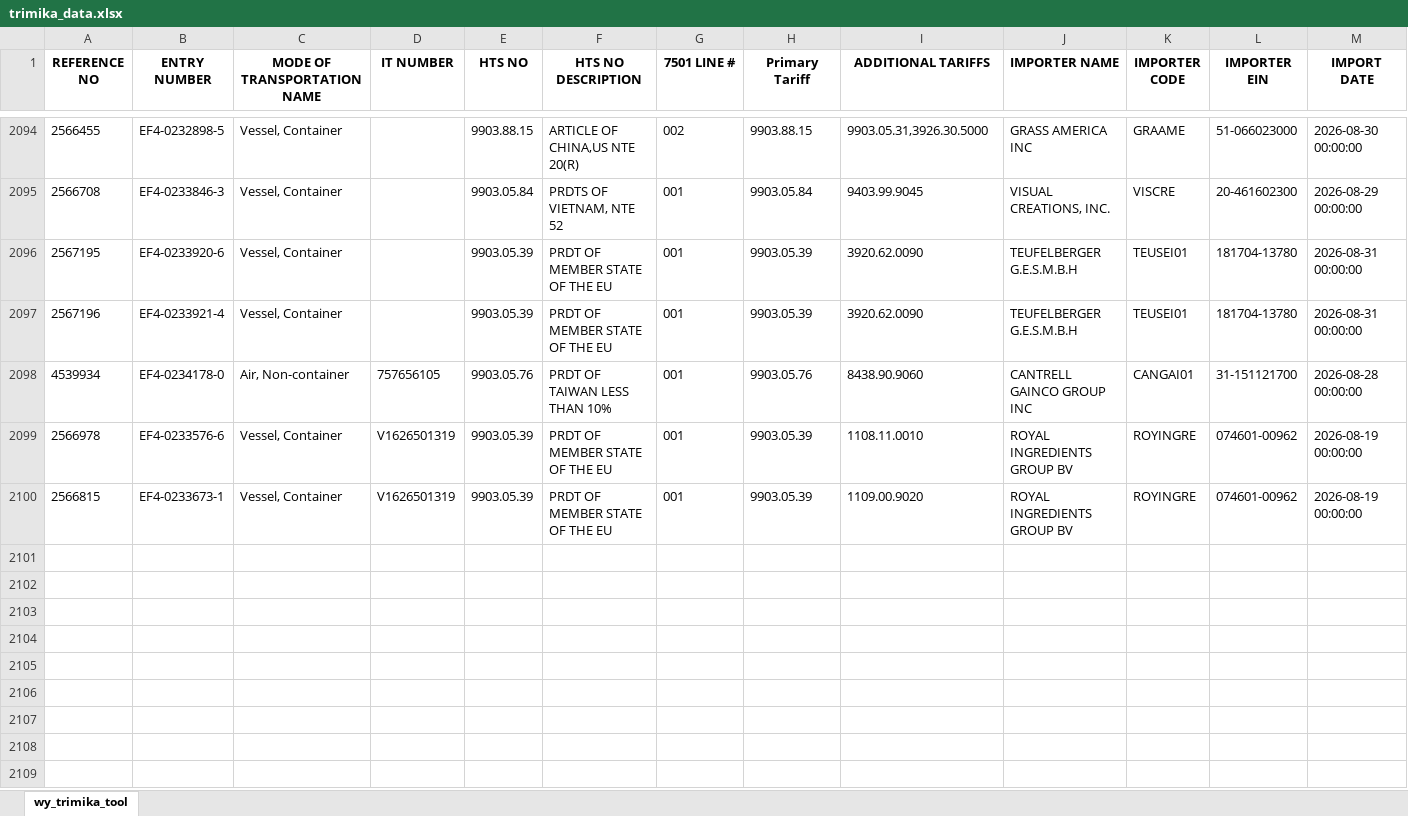
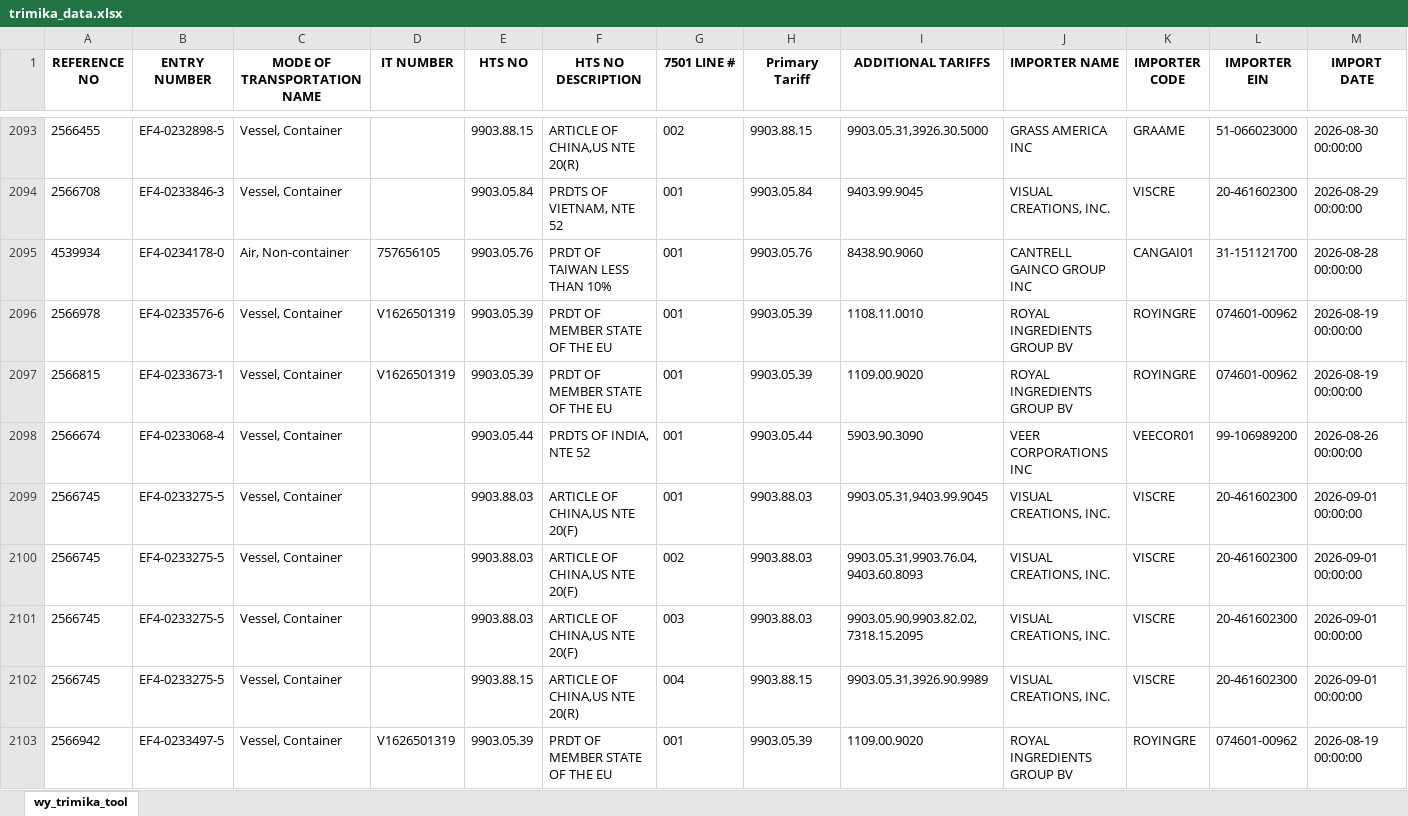
Before and after one commit to iffinc-ga/hts_search_tool, an Excel workbook: trimika_data.xlsx, sheet wy_trimika_tool, drawn as a sheet; only a part is shown, gaps mark what is left out; values as stored, in another font and other column widths than the file's, no borders; removed rows and columns are numbered as before the commit, all else as after; rows hold the shown columns only; the diff covers the shown part only; the diff names each change by its address in the sheet, - before the commit and + after, or states it on an @@ line.

Commit message:
Append trimika data — 41 new rows, 2137 total

```diff
--- a/trimika_data.xlsx (sheet wy_trimika_tool)
+++ b/trimika_data.xlsx (sheet wy_trimika_tool)
-row 2096: 2567195 | EF4-0233920-6 | Vessel, Container |  | 9903.05.39 | PRDT OF MEMBER STATE OF THE EU | 001 | 9903.05.39 | 3920.62.0090 | TEUFELBERGER G.E.S.M.B.H | TEUSEI01 | 181704-13780 | 2026-08-31 00:00:00
-row 2097: 2567196 | EF4-0233921-4 | Vessel, Container |  | 9903.05.39 | PRDT OF MEMBER STATE OF THE EU | 001 | 9903.05.39 | 3920.62.0090 | TEUFELBERGER G.E.S.M.B.H | TEUSEI01 | 181704-13780 | 2026-08-31 00:00:00
+row 2098: 2566674 | EF4-0233068-4 | Vessel, Container |  | 9903.05.44 | PRDTS OF INDIA, NTE 52 | 001 | 9903.05.44 | 5903.90.3090 | VEER CORPORATIONS INC | VEECOR01 | 99-106989200 | 2026-08-26 00:00:00
+row 2099: 2566745 | EF4-0233275-5 | Vessel, Container |  | 9903.88.03 | ARTICLE OF CHINA,US NTE 20(F) | 001 | 9903.88.03 | 9903.05.31,9403.99.9045 | VISUAL CREATIONS, INC. | VISCRE | 20-461602300 | 2026-09-01 00:00:00
+row 2100: 2566745 | EF4-0233275-5 | Vessel, Container |  | 9903.88.03 | ARTICLE OF CHINA,US NTE 20(F) | 002 | 9903.88.03 | 9903.05.31,9903.76.04,9403.60.8093 | VISUAL CREATIONS, INC. | VISCRE | 20-461602300 | 2026-09-01 00:00:00
+row 2101: 2566745 | EF4-0233275-5 | Vessel, Container |  | 9903.88.03 | ARTICLE OF CHINA,US NTE 20(F) | 003 | 9903.88.03 | 9903.05.90,9903.82.02,7318.15.2095 | VISUAL CREATIONS, INC. | VISCRE | 20-461602300 | 2026-09-01 00:00:00
+row 2102: 2566745 | EF4-0233275-5 | Vessel, Container |  | 9903.88.15 | ARTICLE OF CHINA,US NTE 20(R) | 004 | 9903.88.15 | 9903.05.31,3926.90.9989 | VISUAL CREATIONS, INC. | VISCRE | 20-461602300 | 2026-09-01 00:00:00
+row 2103: 2566942 | EF4-0233497-5 | Vessel, Container | V1626501319 | 9903.05.39 | PRDT OF MEMBER STATE OF THE EU | 001 | 9903.05.39 | 1109.00.9020 | ROYAL INGREDIENTS GROUP BV | ROYINGRE | 074601-00962 | 2026-08-19 00:00:00
```
Also changed, not shown: 35 added rows and 1 removed row elsewhere in this sheet.
